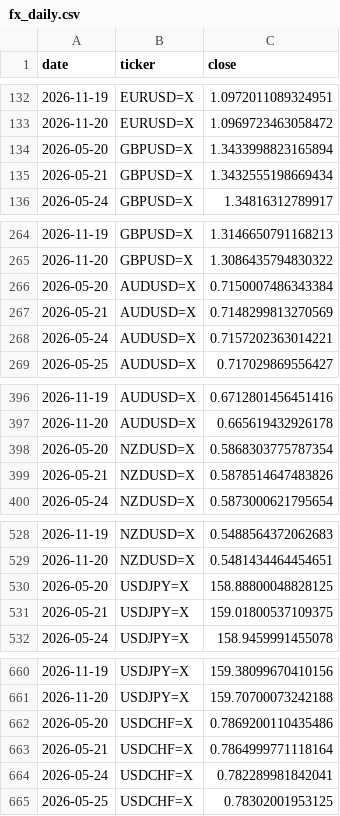
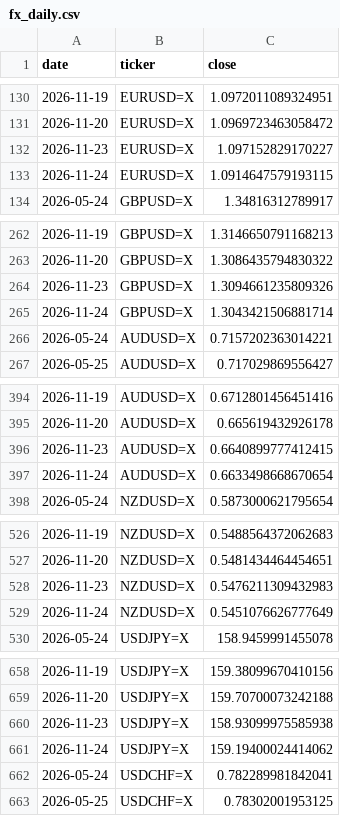
Before and after one commit to rari812/fx-momentum-data, a CSV file: data/fx_daily.csv, drawn as a sheet; only a part is shown, gaps mark what is left out; removed rows and columns are numbered as before the commit, all else as after; the diff covers the shown part only; the diff names each change by its address in the sheet, - before the commit and + after, or states it on an @@ line.

```diff
--- a/data/fx_daily.csv
+++ b/data/fx_daily.csv
-row 134: 2026-05-20 | GBPUSD=X | 1.3433998823165894
-row 135: 2026-05-21 | GBPUSD=X | 1.3432555198669434
+row 132: 2026-11-23 | EURUSD=X | 1.097152829170227
+row 133: 2026-11-24 | EURUSD=X | 1.0914647579193115
-row 266: 2026-05-20 | AUDUSD=X | 0.7150007486343384
-row 267: 2026-05-21 | AUDUSD=X | 0.7148299813270569
+row 264: 2026-11-23 | GBPUSD=X | 1.3094661235809326
+row 265: 2026-11-24 | GBPUSD=X | 1.3043421506881714
-row 398: 2026-05-20 | NZDUSD=X | 0.5868303775787354
-row 399: 2026-05-21 | NZDUSD=X | 0.5878514647483826
+row 396: 2026-11-23 | AUDUSD=X | 0.6640899777412415
+row 397: 2026-11-24 | AUDUSD=X | 0.6633498668670654
-row 530: 2026-05-20 | USDJPY=X | 158.88800048828125
-row 531: 2026-05-21 | USDJPY=X | 159.01800537109375
+row 528: 2026-11-23 | NZDUSD=X | 0.5476211309432983
+row 529: 2026-11-24 | NZDUSD=X | 0.5451076626777649
-row 662: 2026-05-20 | USDCHF=X | 0.7869200110435486
-row 663: 2026-05-21 | USDCHF=X | 0.7864999771118164
+row 660: 2026-11-23 | USDJPY=X | 158.93099975585938
+row 661: 2026-11-24 | USDJPY=X | 159.19400024414062
```
Also changed, not shown: 4 added rows and 4 removed rows elsewhere in this file, data/coverage.csv, 1 other file.
